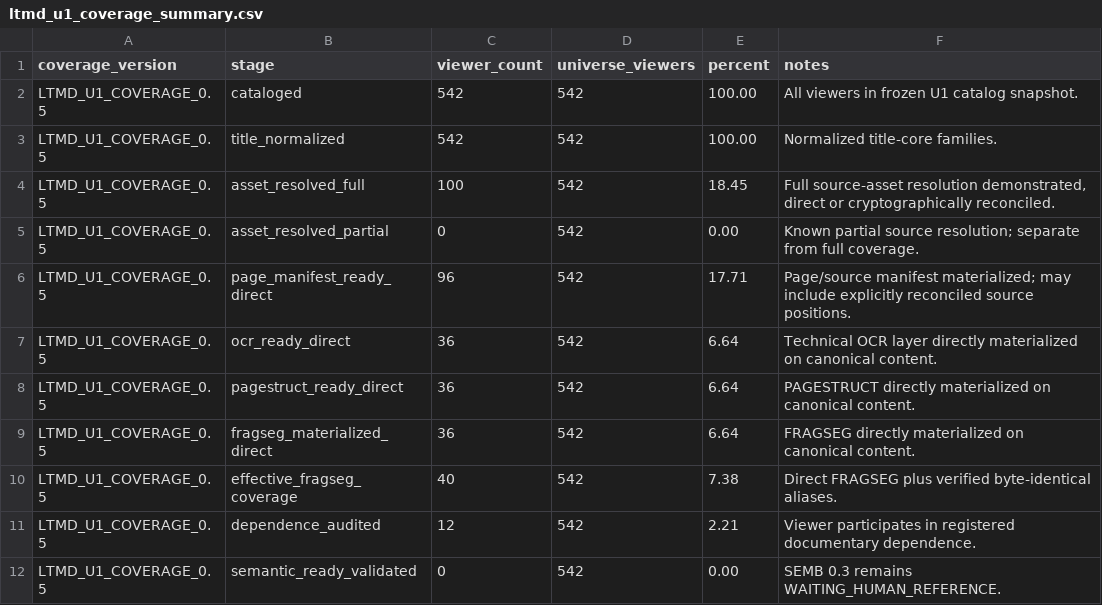
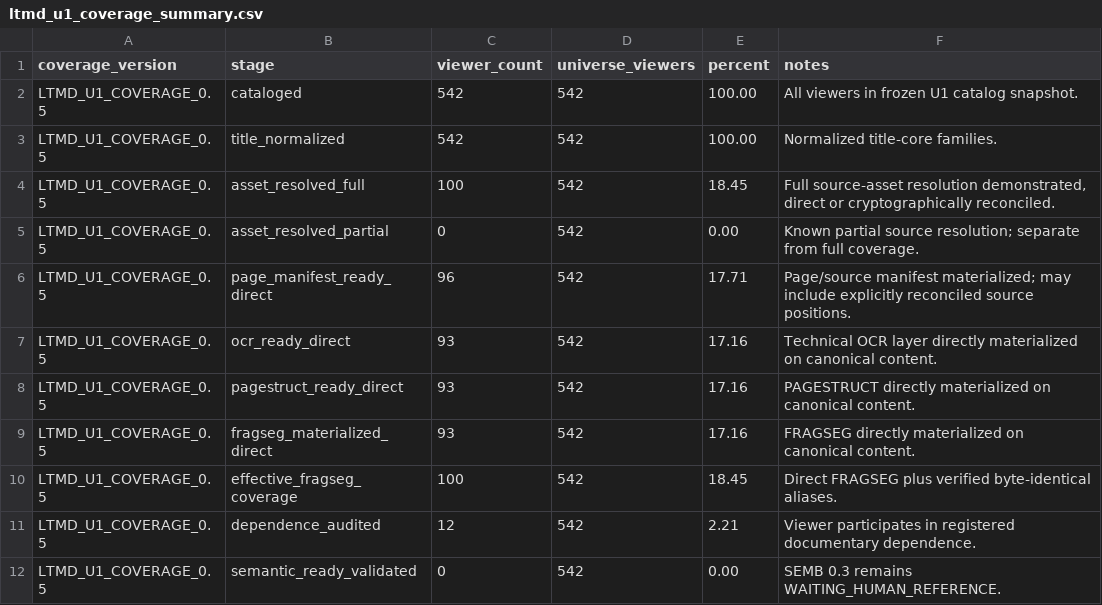
Before and after one commit to fersandovalgtz/libro-texto-mexicano-digital, a CSV file: data/catalog/ltmd_u1_coverage_summary.csv, drawn as a sheet.

```diff
--- a/data/catalog/ltmd_u1_coverage_summary.csv
+++ b/data/catalog/ltmd_u1_coverage_summary.csv
@@ -6,6 +6,6 @@ LTMD_U1_COVERAGE_0.5,asset_resolved_partial,0,542,0.00,Known partial source reso
 LTMD_U1_COVERAGE_0.5,page_manifest_ready_direct,96,542,17.71,Page/source manifest materialized; may include explicitly reconciled source positions.
-LTMD_U1_COVERAGE_0.5,ocr_ready_direct,36,542,6.64,Technical OCR layer directly materialized on canonical content.
-LTMD_U1_COVERAGE_0.5,pagestruct_ready_direct,36,542,6.64,PAGESTRUCT directly materialized on canonical content.
-LTMD_U1_COVERAGE_0.5,fragseg_materialized_direct,36,542,6.64,FRAGSEG directly materialized on canonical content.
-LTMD_U1_COVERAGE_0.5,effective_fragseg_coverage,40,542,7.38,Direct FRAGSEG plus verified byte-identical aliases.
+LTMD_U1_COVERAGE_0.5,ocr_ready_direct,93,542,17.16,Technical OCR layer directly materialized on canonical content.
+LTMD_U1_COVERAGE_0.5,pagestruct_ready_direct,93,542,17.16,PAGESTRUCT directly materialized on canonical content.
+LTMD_U1_COVERAGE_0.5,fragseg_materialized_direct,93,542,17.16,FRAGSEG directly materialized on canonical content.
+LTMD_U1_COVERAGE_0.5,effective_fragseg_coverage,100,542,18.45,Direct FRAGSEG plus verified byte-identical aliases.
 LTMD_U1_COVERAGE_0.5,dependence_audited,12,542,2.21,Viewer participates in registered documentary dependence.
```
Also changed, not shown: data/catalog/ltmd_u1_coverage.csv, data/catalog/ltmd_u1_domain_summary.csv, 2 other files.
